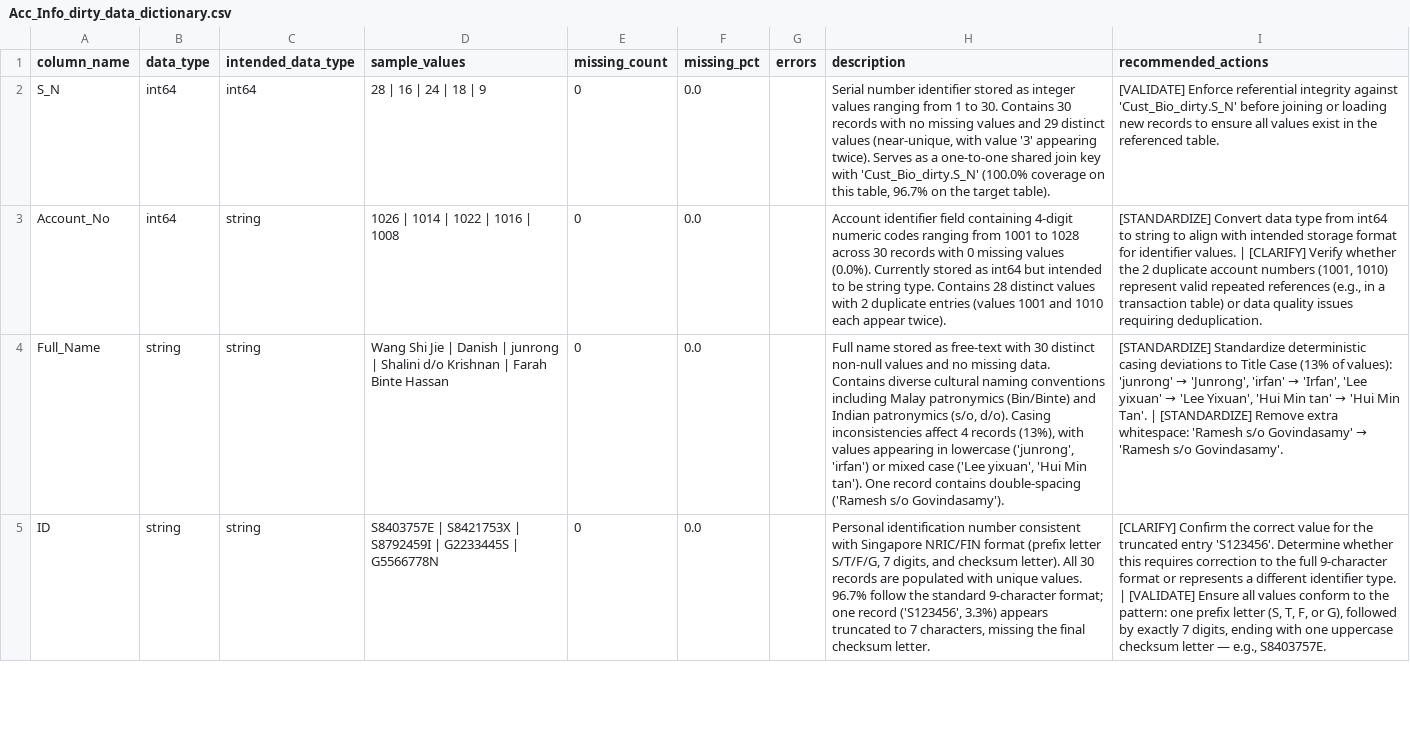
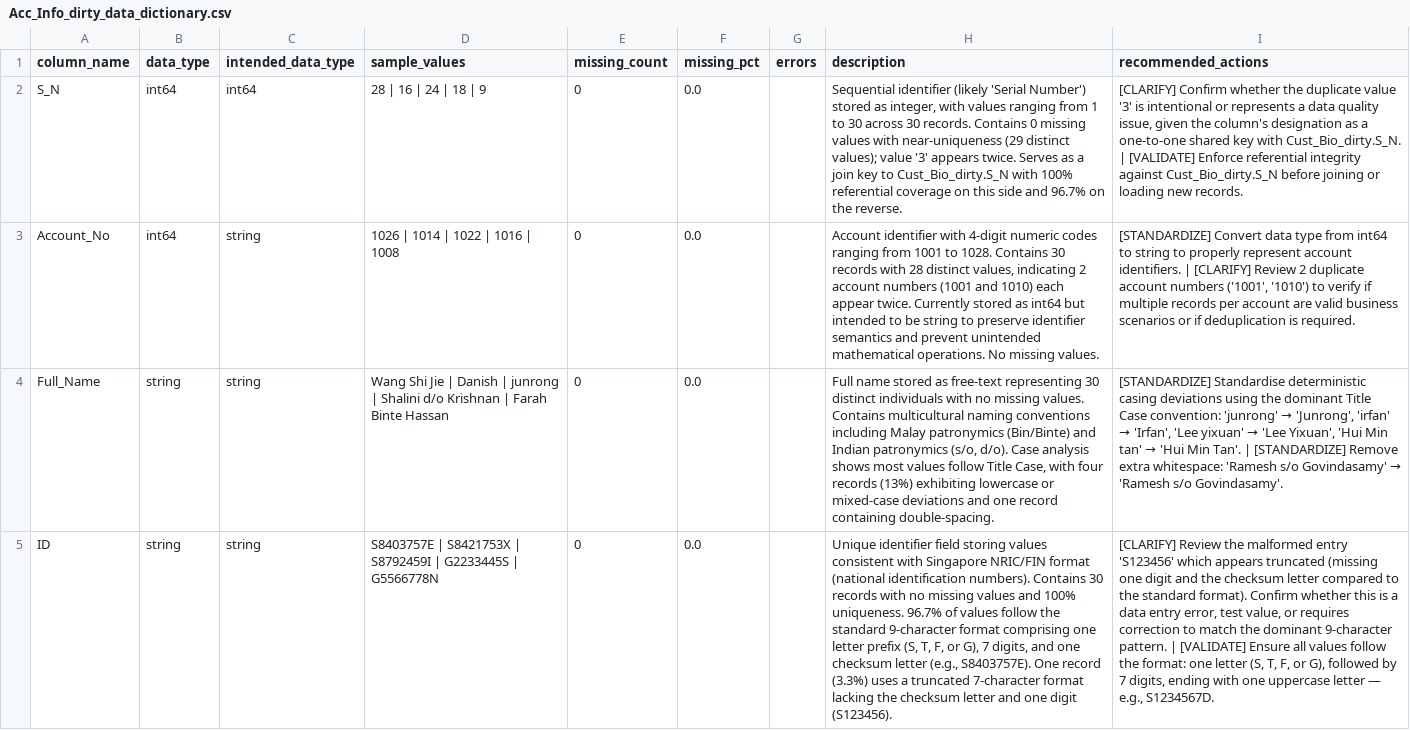
Before and after one commit to hjechlo/data-exploration-tool, a CSV file: sample_outputs/synthetic user accounts (more dirty)/Acc_Info_dirty_data_dictionary.csv, drawn as a sheet; only a part is shown; the diff covers the shown part only; the diff names each change by its address in the sheet, - before the commit and + after, or states it on an @@ line.

Commit message:
more sample outputs

```diff
--- a/sample_outputs/synthetic user accounts (more dirty)/Acc_Info_dirty_data_dictionary.csv
+++ b/sample_outputs/synthetic user accounts (more dirty)/Acc_Info_dirty_data_dictionary.csv
-H2 (description): Serial number identifier stored as integer values ranging from 1 to 30. Contains 30 records with no missing values and 29 distinct values (near-unique, with value '3' appearing twice). Serves as a one-to-one shared join key with 'Cust_Bio_dirty.S_N' (100.0% coverage on this table, 96.7% on the target table).
+H2 (description): Sequential identifier (likely 'Serial Number') stored as integer, with values ranging from 1 to 30 across 30 records. Contains 0 missing values with near-uniqueness (29 distinct values); value '3' appears twice. Serves as a join key to Cust_Bio_dirty.S_N with 100% referential coverage on this side and 96.7% on the reverse.
-I2 (recommended_actions): [VALIDATE] Enforce referential integrity against 'Cust_Bio_dirty.S_N' before joining or loading new records to ensure all values exist in the referenced table.
+I2 (recommended_actions): [CLARIFY] Confirm whether the duplicate value '3' is intentional or represents a data quality issue, given the column's designation as a one-to-one shared key with Cust_Bio_dirty.S_N. | [VALIDATE] Enforce referential integrity against Cust_Bio_dirty.S_N before joining or loading new records.
-H3 (description): Account identifier field containing 4-digit numeric codes ranging from 1001 to 1028 across 30 records with 0 missing values (0.0%). Currently stored as int64 but intended to be string type. Contains 28 distinct values with 2 duplicate entries (values 1001 and 1010 each appear twice).
+H3 (description): Account identifier with 4-digit numeric codes ranging from 1001 to 1028. Contains 30 records with 28 distinct values, indicating 2 account numbers (1001 and 1010) each appear twice. Currently stored as int64 but intended to be string to preserve identifier semantics and prevent unintended mathematical operations. No missing values.
-I3 (recommended_actions): …string to align with intended storage format for identifier values. | [CLARIFY] Verify whether the 2 duplicate account numbers (1001, 1010) represent valid repeated references (e.g., in a transaction table) or data quality issues requiring deduplication.
+I3 (recommended_actions): …string to properly represent account identifiers. | [CLARIFY] Review 2 duplicate account numbers ('1001', '1010') to verify if multiple records per account are valid business scenarios or if deduplication is required.
-H4 (description): …as free-text with 30 distinct non-null values and no missing data. Contains diverse cultural naming conventions including Malay patronymics (Bin/Binte) and Indian patronymics (s/o, d/o). Casing inconsistencies affect 4 records (13%), with values appearing in lowercase ('junrong', 'irfan') or mixed case ('Lee yixuan', 'Hui Min tan'). One record contains double-spacing ('Ramesh s/o Govindasamy').
+H4 (description): …as free-text representing 30 distinct individuals with no missing values. Contains multicultural naming conventions including Malay patronymics (Bin/Binte) and Indian patronymics (s/o, d/o). Case analysis shows most values follow Title Case, with four records (13%) exhibiting lowercase or mixed-case deviations and one record containing double-spacing.
-I4 (recommended_actions): [STANDARDIZE] Standardize deterministic casing deviations to Title Case (13% of values): 'junrong' →…
+I4 (recommended_actions): [STANDARDIZE] Standardise deterministic casing deviations using the dominant Title Case convention: 'junrong' →…
-H5 (description): Personal identification number consistent with Singapore NRIC/FIN format (prefix letter S/T/F/G, 7 digits, and checksum letter). All 30 records are populated with unique values. 96.7% follow the standard 9-character format; one record ('S123456', 3.3%) appears truncated to 7 characters, missing the final checksum letter.
+H5 (description): Unique identifier field storing values consistent with Singapore NRIC/FIN format (national identification numbers). Contains 30 records with no missing values and 100% uniqueness. 96.7% of values follow the standard 9-character format comprising one letter prefix (S, T, F, or G), 7 digits, and one checksum letter (e.g., S8403757E). One record (3.3%) uses a truncated 7-character format lacking the checksum letter and one digit (S123456).
-I5 (recommended_actions): [CLARIFY] Confirm the correct value for the truncated entry 'S123456'. Determine whether this requires correction to the full 9-character format or represents a different identifier type. | [VALIDATE] Ensure all values conform to the pattern: one prefix letter (S, T, F, or G), followed by exactly 7 digits, ending with one uppercase checksum letter — e.g., S8403757E.
+I5 (recommended_actions): [CLARIFY] Review the malformed entry 'S123456' which appears truncated (missing one digit and the checksum letter compared to the standard format). Confirm whether this is a data entry error, test value, or requires correction to match the dominant 9-character pattern. | [VALIDATE] Ensure all values follow the format: one letter (S, T, F, or G), followed by 7 digits, ending with one uppercase letter — e.g., S1234567D.
```
Also changed, not shown: 23 edited cells elsewhere in this file, sample_outputs/synthetic user accounts (more dirty)/Cust_Bio_dirty_data_dictionary.csv, 22 other files.
